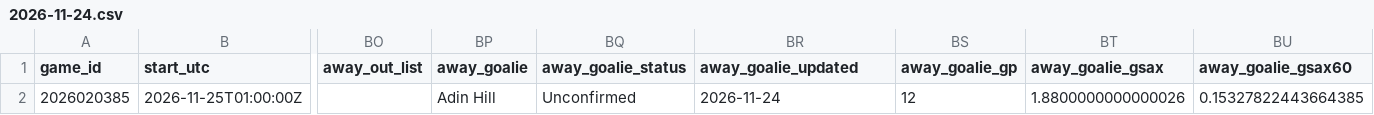
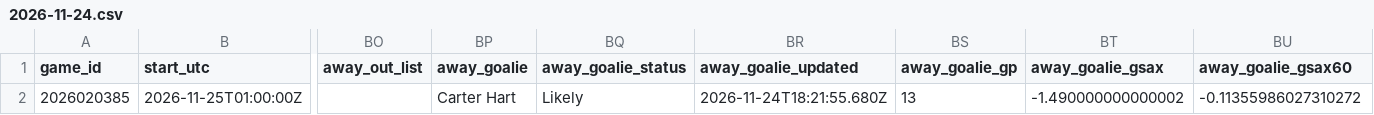
Before and after one commit to qtc8m722n9-dot/nhl-bettings-pipeline, a CSV file: data/slates/2026-11-24.csv, drawn as a sheet; only a part is shown, gaps mark what is left out; the diff names each change by its address in the sheet, - before the commit and + after, or states it on an @@ line.

```diff
--- a/data/slates/2026-11-24.csv
+++ b/data/slates/2026-11-24.csv
-BP2 (away_goalie): Adin Hill
+BP2 (away_goalie): Carter Hart
-BQ2 (away_goalie_status): Unconfirmed
+BQ2 (away_goalie_status): Likely
-BR2 (away_goalie_updated): 2026-11-24
+BR2 (away_goalie_updated): 2026-11-24T18:21:55.680Z
-BS2 (away_goalie_gp): 12
+BS2 (away_goalie_gp): 13
-BT2 (away_goalie_gsax): 1.8800000000000026
+BT2 (away_goalie_gsax): -1.490000000000002
-BU2 (away_goalie_gsax60): 0.15327822443664385
+BU2 (away_goalie_gsax60): -0.11355986027310272
```
Also changed, not shown: data/raw/2026-11-24/injuries.csv, 22 other files.
